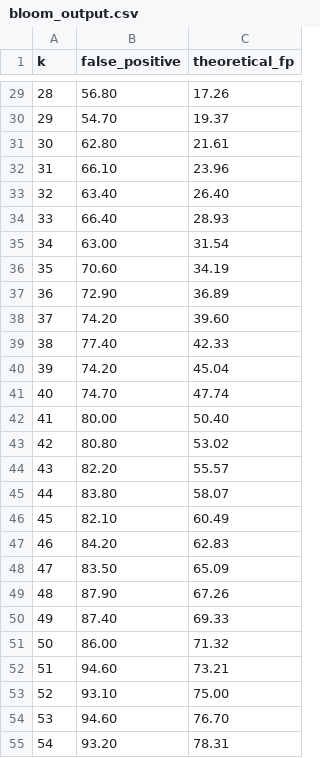
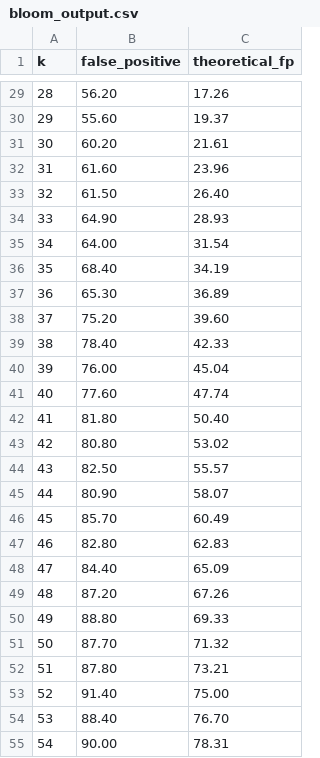
Before and after one commit to pujamadgula/gpu-bloom-filter, a CSV file: bloom_output.csv, drawn as a sheet; only a part is shown, gaps mark what is left out; the diff covers the shown part only.

```diff
--- a/bloom_output.csv
+++ b/bloom_output.csv
@@ -29,27 +29,27 @@ k,false_positive,theoretical_fp
-28,56.80,17.26
-29,54.70,19.37
-30,62.80,21.61
-31,66.10,23.96
-32,63.40,26.40
-33,66.40,28.93
-34,63.00,31.54
-35,70.60,34.19
-36,72.90,36.89
-37,74.20,39.60
-38,77.40,42.33
-39,74.20,45.04
-40,74.70,47.74
-41,80.00,50.40
+28,56.20,17.26
+29,55.60,19.37
+30,60.20,21.61
+31,61.60,23.96
+32,61.50,26.40
+33,64.90,28.93
+34,64.00,31.54
+35,68.40,34.19
+36,65.30,36.89
+37,75.20,39.60
+38,78.40,42.33
+39,76.00,45.04
+40,77.60,47.74
+41,81.80,50.40
 42,80.80,53.02
-43,82.20,55.57
-44,83.80,58.07
-45,82.10,60.49
-46,84.20,62.83
-47,83.50,65.09
-48,87.90,67.26
-49,87.40,69.33
-50,86.00,71.32
-51,94.60,73.21
-52,93.10,75.00
-53,94.60,76.70
-54,93.20,78.31
+43,82.50,55.57
+44,80.90,58.07
+45,85.70,60.49
+46,82.80,62.83
+47,84.40,65.09
+48,87.20,67.26
+49,88.80,69.33
+50,87.70,71.32
+51,87.80,73.21
+52,91.40,75.00
+53,88.40,76.70
+54,90.00,78.31
```
Also changed, not shown: 36 edited cells elsewhere in this file, 2 other files.
